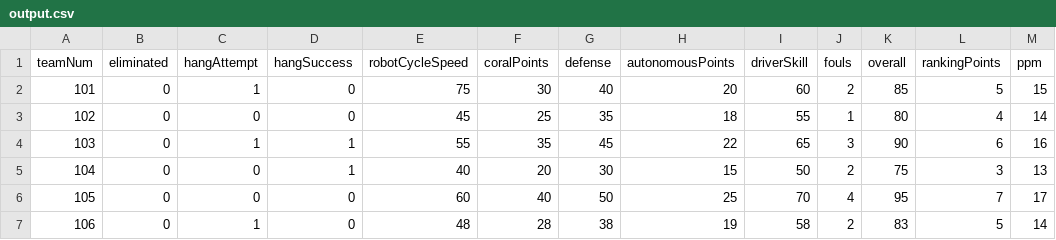
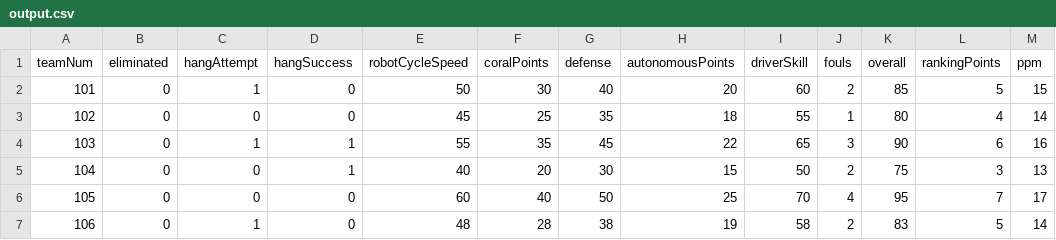
Before and after one commit to provrb/FRCScout, a CSV file: output.csv, drawn as a sheet.

```diff
--- a/output.csv
+++ b/output.csv
@@ -1,3 +1,3 @@
 teamNum,eliminated,hangAttempt,hangSuccess,robotCycleSpeed,coralPoints,defense,autonomousPoints,driverSkill,fouls,overall,rankingPoints,ppm
-101,0,1,0,75,30,40,20,60,2,85,5,15
+101,0,1,0,50,30,40,20,60,2,85,5,15
 102,0,0,0,45,25,35,18,55,1,80,4,14
```
Also changed, not shown: 18 other files.
